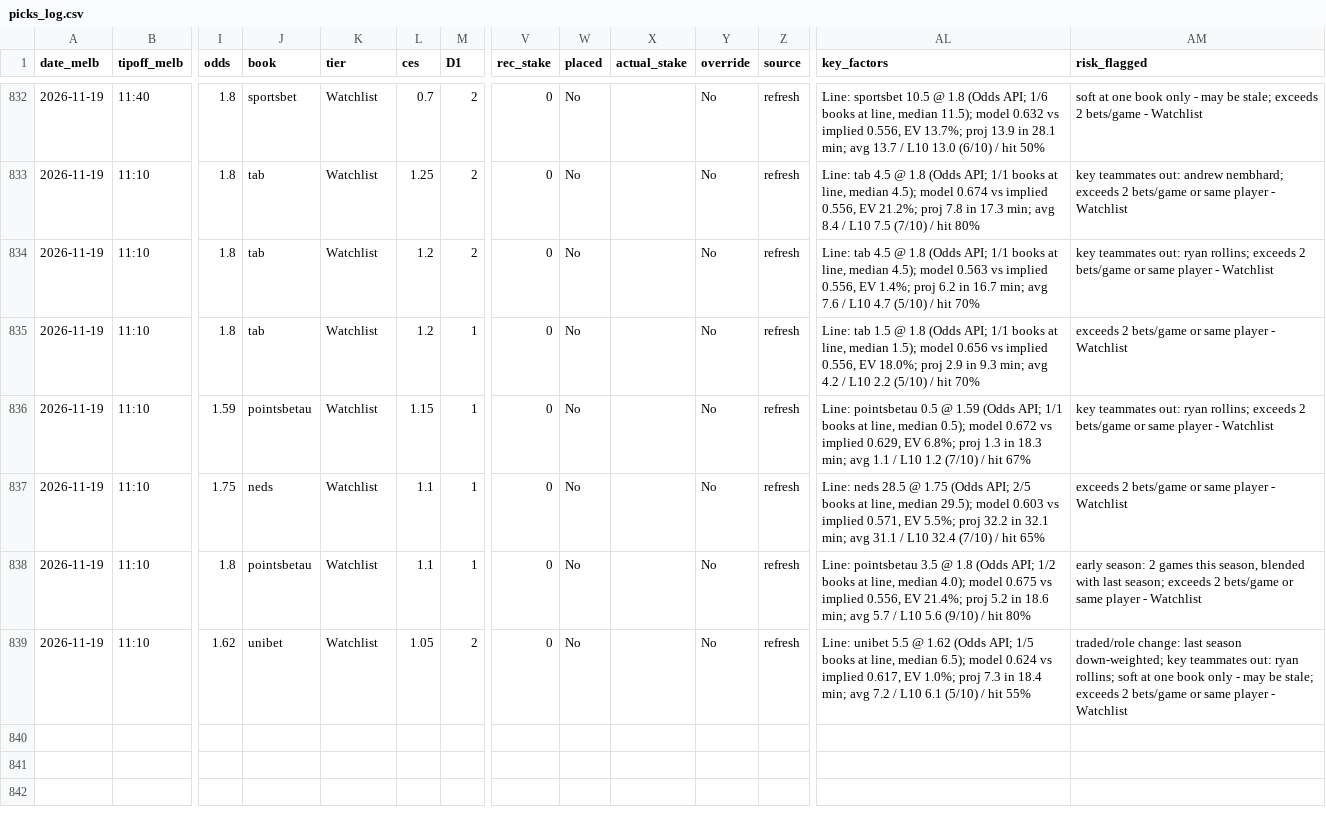
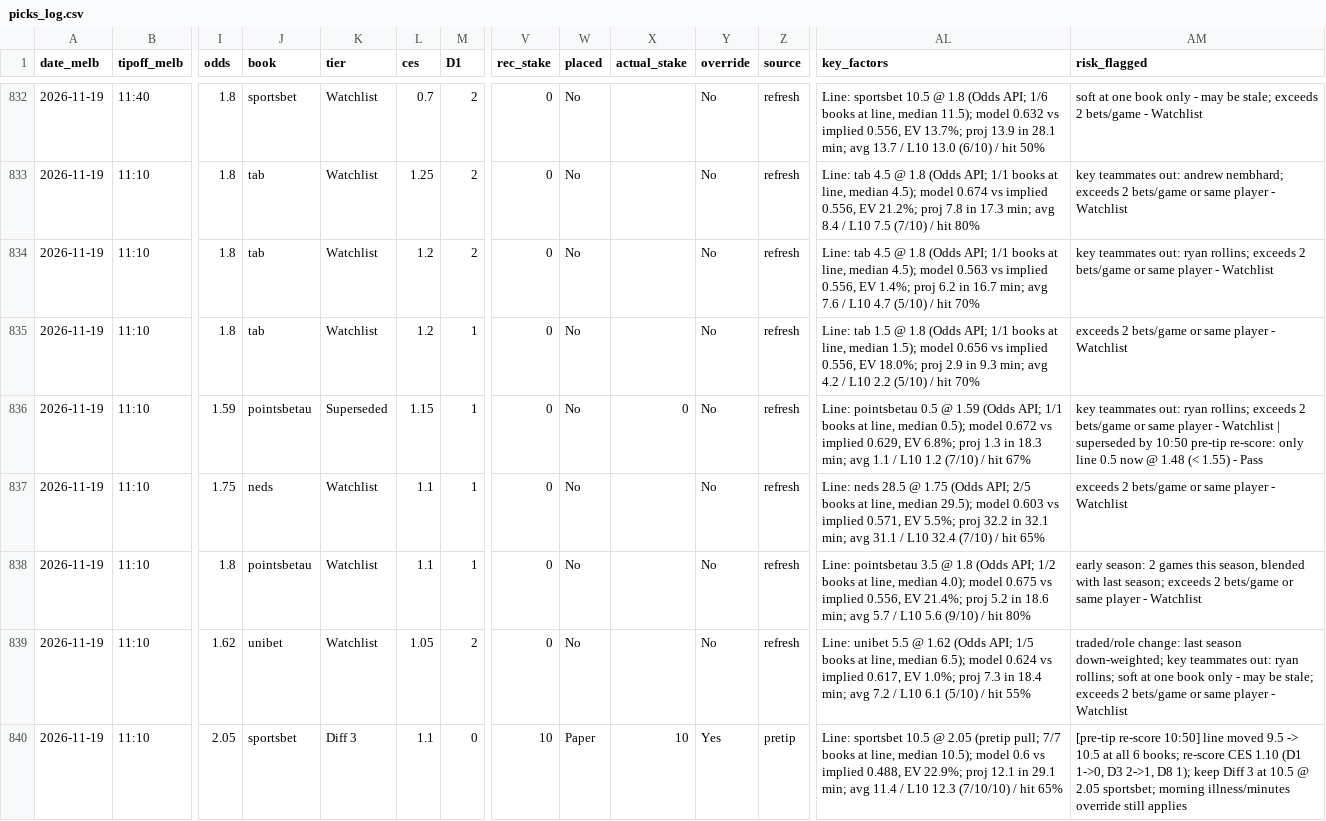
Before and after one commit to darcyedmiston/nba-odds, a CSV file: model/picks_log.csv, drawn as a sheet; only a part is shown, gaps mark what is left out; rows hold the shown columns only; the diff covers the shown part only; the diff names each change by its address in the sheet, - before the commit and + after, or states it on an @@ line.

```diff
--- a/model/picks_log.csv
+++ b/model/picks_log.csv
-K836 (tier): Watchlist
+K836 (tier): Superseded
-X836 (actual_stake): (empty)
+X836 (actual_stake): 0
-AM836 (risk_flagged): …- Watchlist
+AM836 (risk_flagged): …- Watchlist | superseded by 10:50 pre-tip re-score: only line 0.5 now @ 1.48 (< 1.55) - Pass
+row 840: 2026-11-19 | 11:10 | 2.05 | sportsbet | Diff 3 | 1.1 | 0 | 10 | Paper | 10 | Yes | pretip | Line: sportsbet 10.5 @ 2.05 (pretip pull; 7/7 books at line, median 10.5); model 0.6 vs implied 0.488, EV 22.9%; proj 12.1 in 29.1 min; avg 11.4 / L10 12.3 (7/10/10) / hit 65% | [pre-tip re-score 10:50] line moved 9.5 -> 10.5 at all 6 books; re-score CES 1.10 (D1 1->0, D3 2->1, D8 1); keep Diff 3 at 10.5 @ 2.05 sportsbet; morning illness/minutes override still applies
```
Also changed, not shown: 4 added rows and 27 edited cells elsewhere in this file.
